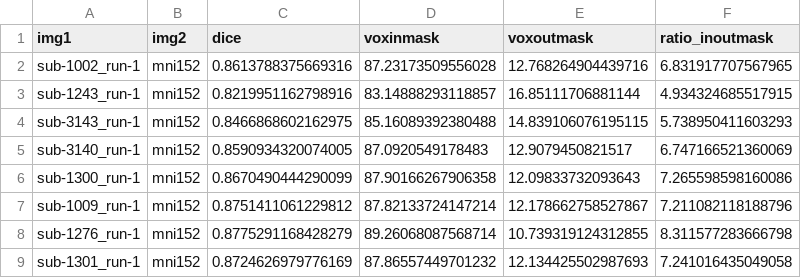
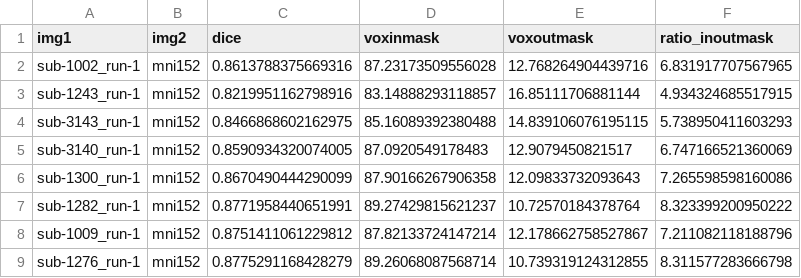
Before and after one commit to demidenm/openneuro_glmfitlins, a TSV file: statsmodel_specs/ds004920/group_socialdoors/files/ds004920_task-socialdoors_hist-dicesimilarity.tsv, drawn as a sheet; only a part is shown; the shorter side is filled out with more unchanged rows; the diff names each change by its address in the sheet, - before the commit and + after, or states it on an @@ line.

Commit message:
clean socialdoors report ds004920

```diff
--- a/statsmodel_specs/ds004920/group_socialdoors/files/ds004920_task-socialdoors_hist-dicesimilarity.tsv
+++ b/statsmodel_specs/ds004920/group_socialdoors/files/ds004920_task-socialdoors_hist-dicesimilarity.tsv
+row 7: sub-1282_run-1 | mni152 | 0.8771958440651991 | 89.27429815621237 | 10.72570184378764 | 8.323399200950222
```
Also changed, not shown: 16 other files.
